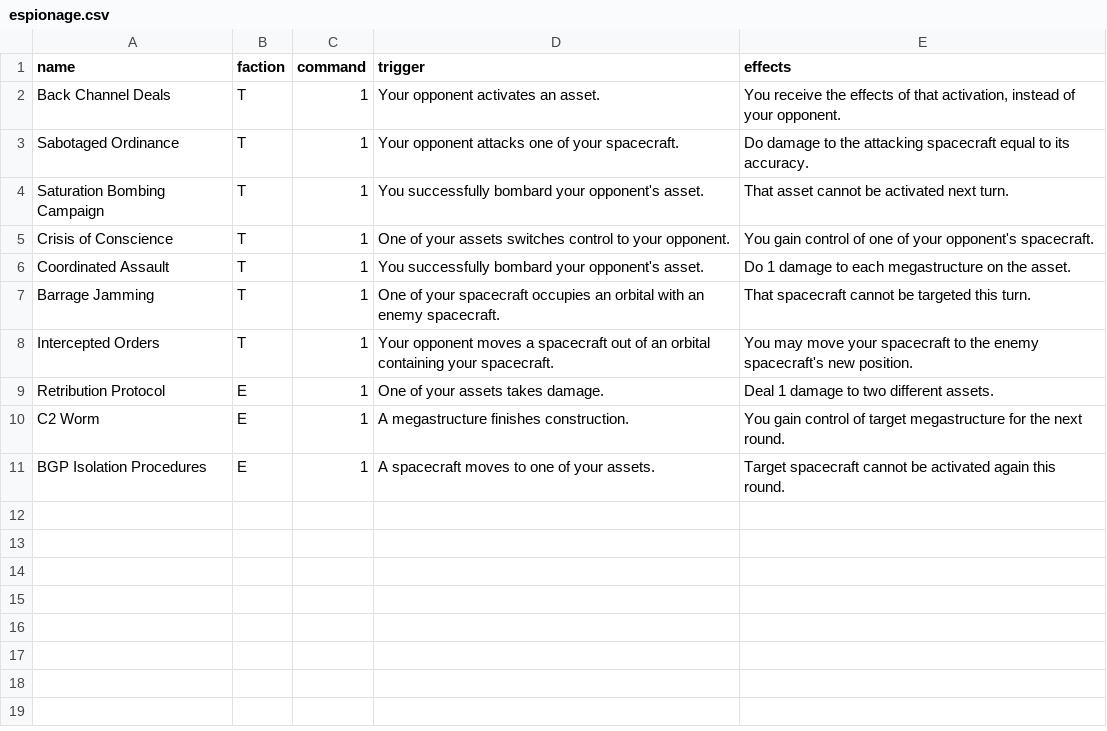
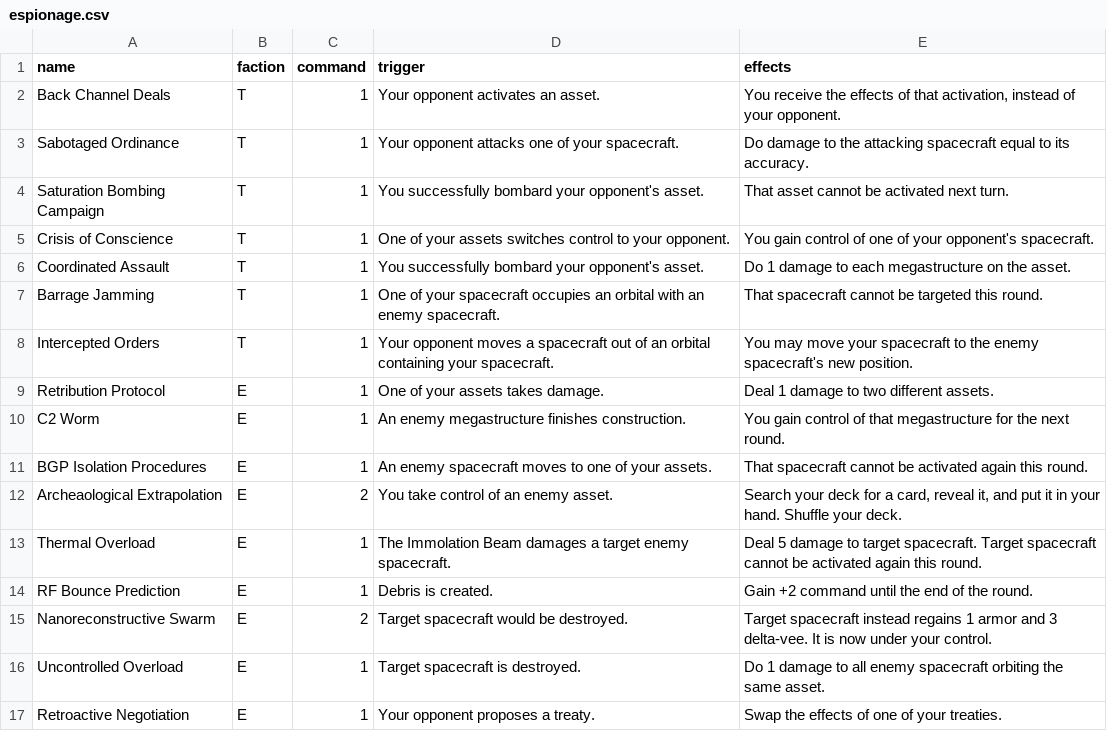
Before and after one commit to RocketPuppy/Retrograde, a CSV file: cards/espionage.csv, drawn as a sheet.

```diff
--- a/cards/espionage.csv
+++ b/cards/espionage.csv
@@ -6,6 +6,12 @@ Crisis of Conscience,T,1,One of your assets switches control to your opponent.,Y
 Coordinated Assault,T,1,You successfully bombard your opponent's asset.,Do 1 damage to each megastructure on the asset.
-Barrage Jamming,T,1,One of your spacecraft occupies an orbital with an enemy spacecraft.,That spacecraft cannot be targeted this turn.
+Barrage Jamming,T,1,One of your spacecraft occupies an orbital with an enemy spacecraft.,That spacecraft cannot be targeted this round.
 Intercepted Orders,T,1,Your opponent moves a spacecraft out of an orbital containing your spacecraft.,You may move your spacecraft to the enemy spacecraft's new position.
 Retribution Protocol,E,1,One of your assets takes damage.,Deal 1 damage to two different assets.
-C2 Worm,E,1,A megastructure finishes construction.,You gain control of target megastructure for the next round.
-BGP Isolation Procedures,E,1,A spacecraft moves to one of your assets.,Target spacecraft cannot be activated again this round.
+C2 Worm,E,1,An enemy megastructure finishes construction.,You gain control of that megastructure for the next round.
+BGP Isolation Procedures,E,1,An enemy spacecraft moves to one of your assets.,That spacecraft cannot be activated again this round.
+Archeaological Extrapolation,E,2,You take control of an enemy asset.,"Search your deck for a card, reveal it, and put it in your hand. Shuffle your deck."
+Thermal Overload,E,1,The Immolation Beam damages a target enemy spacecraft.,Deal 5 damage to target spacecraft. Target spacecraft cannot be activated again this round.
+RF Bounce Prediction,E,1,Debris is created.,Gain +2 command until the end of the round.
+Nanoreconstructive Swarm,E,2,Target spacecraft would be destroyed.,Target spacecraft instead regains 1 armor and 3 delta-vee. It is now under your control.
+Uncontrolled Overload,E,1,Target spacecraft is destroyed.,Do 1 damage to all enemy spacecraft orbiting the same asset.
+Retroactive Negotiation,E,1,Your opponent proposes a treaty.,Swap the effects of one of your treaties.
```
Also changed, not shown: cards/assets.csv, cards/spacecraft.csv, 2 other files.
